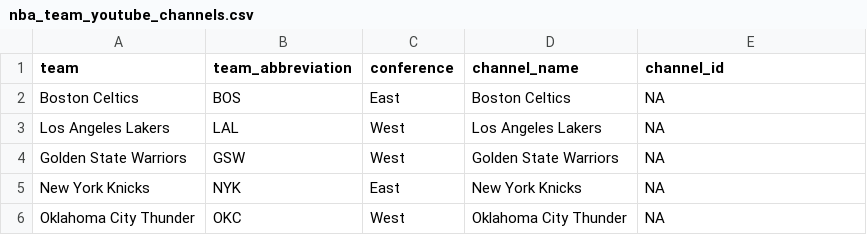
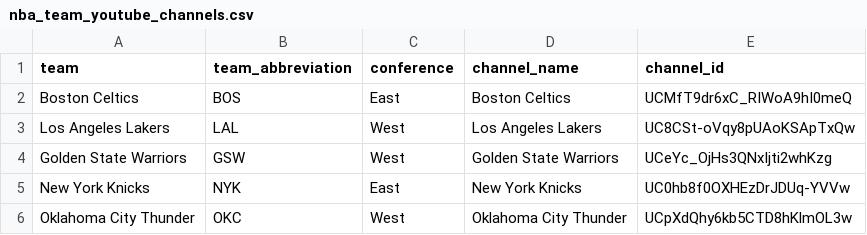
Before and after one commit to CalebRProjects/NBA-Digital-Audience-Intelligence-Dashboard, a CSV file: data/raw/nba_team_youtube_channels.csv, drawn as a sheet.

```diff
--- a/data/raw/nba_team_youtube_channels.csv
+++ b/data/raw/nba_team_youtube_channels.csv
@@ -1,6 +1,6 @@
 team,team_abbreviation,conference,channel_name,channel_id
-Boston Celtics,BOS,East,Boston Celtics,NA
-Los Angeles Lakers,LAL,West,Los Angeles Lakers,NA
-Golden State Warriors,GSW,West,Golden State Warriors,NA
-New York Knicks,NYK,East,New York Knicks,NA
-Oklahoma City Thunder,OKC,West,Oklahoma City Thunder,NA
+Boston Celtics,BOS,East,Boston Celtics,UCMfT9dr6xC_RIWoA9hI0meQ
+Los Angeles Lakers,LAL,West,Los Angeles Lakers,UC8CSt-oVqy8pUAoKSApTxQw
+Golden State Warriors,GSW,West,Golden State Warriors,UCeYc_OjHs3QNxIjti2whKzg
+New York Knicks,NYK,East,New York Knicks,UC0hb8f0OXHEzDrJDUq-YVVw
+Oklahoma City Thunder,OKC,West,Oklahoma City Thunder,UCpXdQhy6kb5CTD8hKlmOL3w
```
Also changed, not shown: 3 other files.
